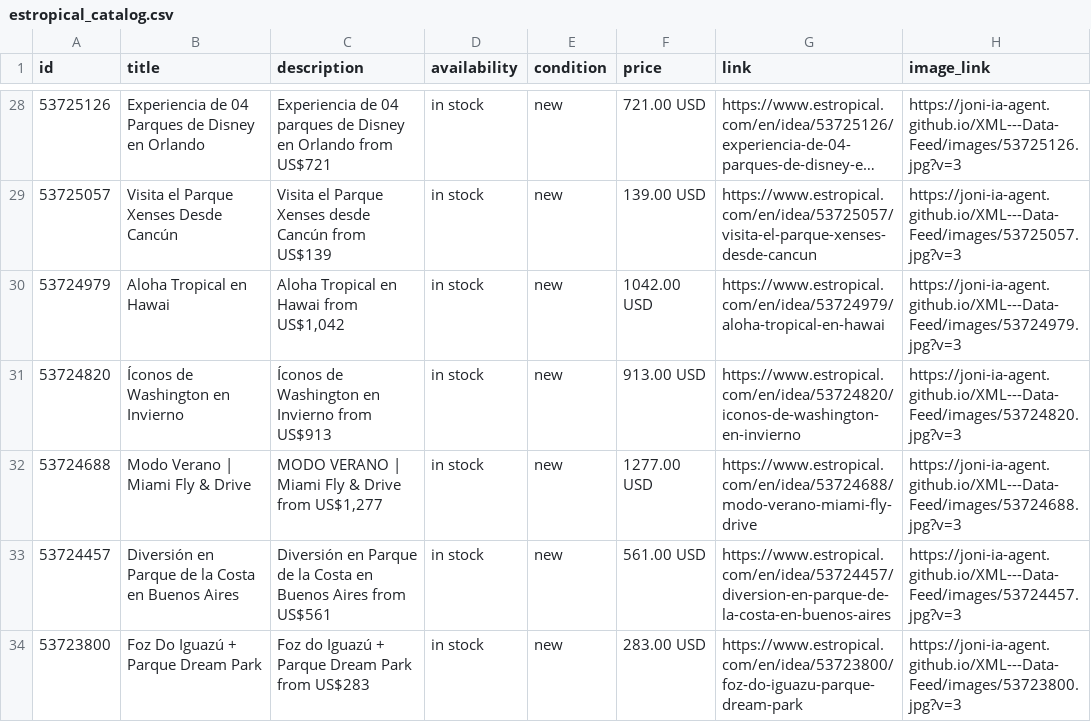
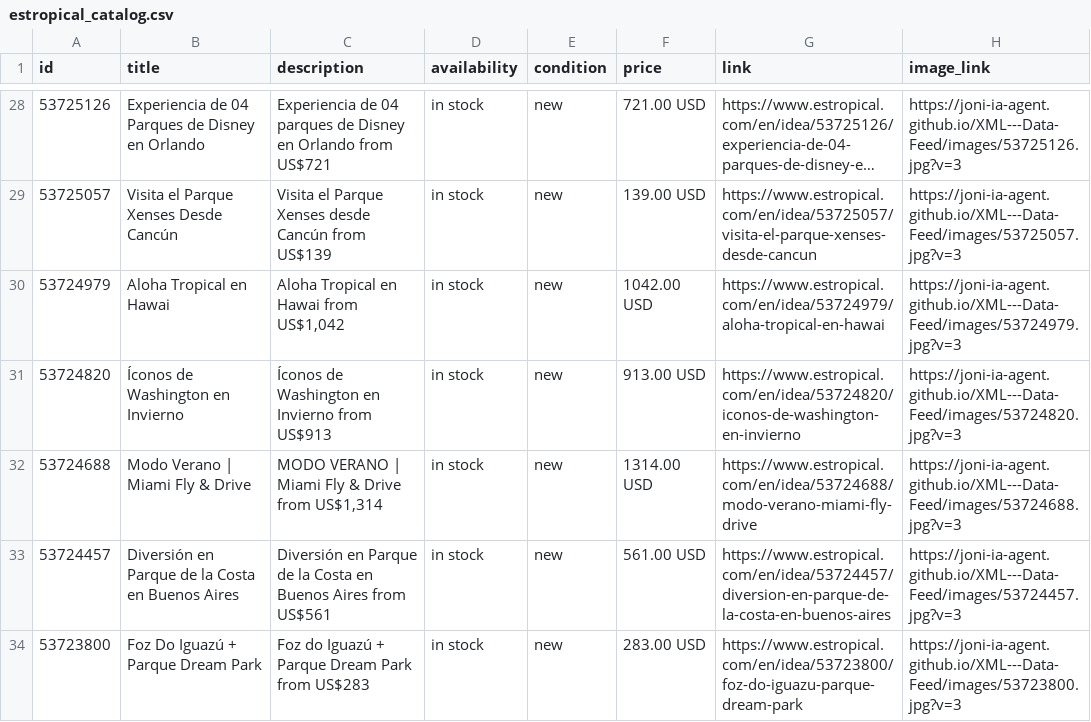
Before and after one commit to Joni-IA-Agent/XML---Data-Feed, a CSV file: docs/estropical_catalog.csv, drawn as a sheet; only a part is shown, gaps mark what is left out; long unchanged cells end in …; the diff covers the shown part only; the diff names each change by its address in the sheet, - before the commit and + after, or states it on an @@ line.

```diff
--- a/docs/estropical_catalog.csv
+++ b/docs/estropical_catalog.csv
-C32 (description): MODO VERANO | Miami Fly & Drive from US$1,277
+C32 (description): MODO VERANO | Miami Fly & Drive from US$1,314
-F32 (price): 1277.00 USD
+F32 (price): 1314.00 USD
```
Also changed, not shown: 8 edited cells elsewhere in this file, 1 other file.
